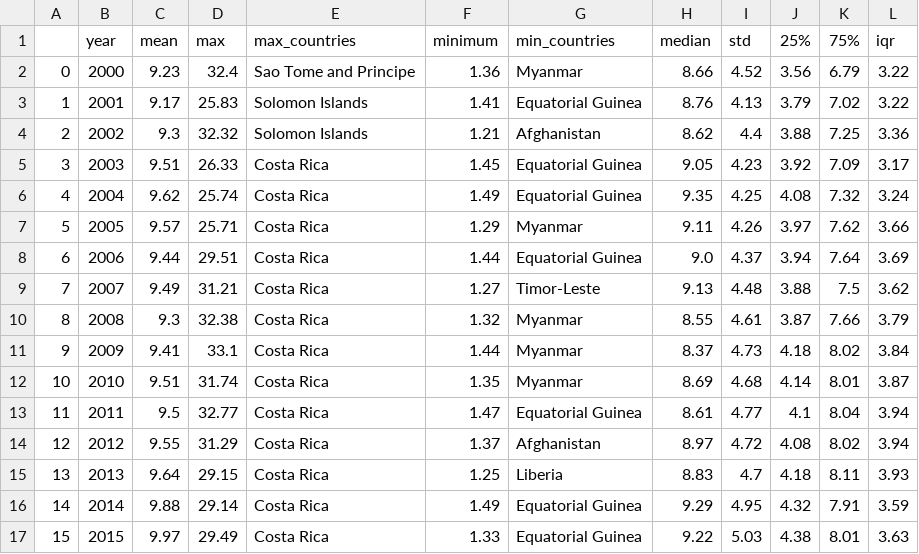
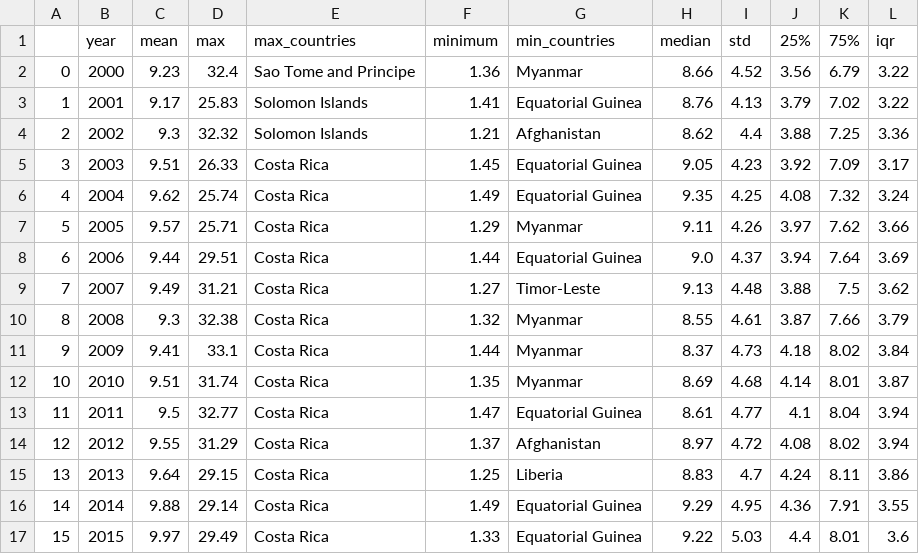
Before and after one commit to WVDevCode/Life_Expectancy_and_GDP, a CSV file: Datasets/Cleaned_datasets/Descriptive_Statistics_All_Dfs/Descriptive_Stats_All_total_expenditure.csv, drawn as a sheet.

```diff
--- a/Datasets/Cleaned_datasets/Descriptive_Statistics_All_Dfs/Descriptive_Stats_All_total_expenditure.csv
+++ b/Datasets/Cleaned_datasets/Descriptive_Statistics_All_Dfs/Descriptive_Stats_All_total_expenditure.csv
@@ -14,4 +14,4 @@
 12,2012,9.55,31.29,Costa Rica,1.37,Afghanistan,8.97,4.72,4.08,8.02,3.94
-13,2013,9.64,29.15,Costa Rica,1.25,Liberia,8.83,4.7,4.18,8.11,3.93
-14,2014,9.88,29.14,Costa Rica,1.49,Equatorial Guinea,9.29,4.95,4.32,7.91,3.59
-15,2015,9.97,29.49,Costa Rica,1.33,Equatorial Guinea,9.22,5.03,4.38,8.01,3.63
+13,2013,9.64,29.15,Costa Rica,1.25,Liberia,8.83,4.7,4.24,8.11,3.86
+14,2014,9.88,29.14,Costa Rica,1.49,Equatorial Guinea,9.29,4.95,4.36,7.91,3.55
+15,2015,9.97,29.49,Costa Rica,1.33,Equatorial Guinea,9.22,5.03,4.4,8.01,3.6
```
Also changed, not shown: Datasets/Cleaned_datasets/Descriptive_Statistics_All_Dfs/Descriptive_Stats_All_health_expenditure_percentage.csv, Datasets/Cleaned_datasets/Descriptive_Statistics_by_region/Health_Expenditure_Percentage/Descriptive_Stats_Europe_health_expenditure_percentage.csv, 11 other files.
